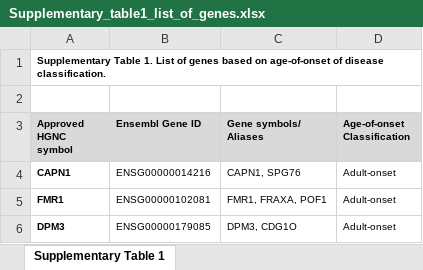
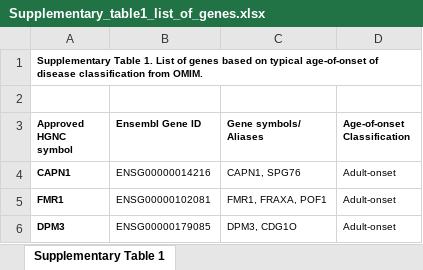
Before and after one commit to ZhongboUCL/hereditary-ataxia-functional-genomics, an Excel workbook: Results/Gene_lists_and_features/Supplementary_table1_list_of_genes.xlsx, sheet Supplementary Table 1, drawn as a sheet; only a part is shown; values as stored, in another font and other column widths than the file's, no borders; the diff names each change by its address in the sheet, - before the commit and + after, or states it on an @@ line.

```diff
--- a/Results/Gene_lists_and_features/Supplementary_table1_list_of_genes.xlsx (sheet Supplementary Table 1)
+++ b/Results/Gene_lists_and_features/Supplementary_table1_list_of_genes.xlsx (sheet Supplementary Table 1)
-A1 (Approved HGNC symbol): …based on age-of-onset of disease classification.
+A1 (Approved HGNC symbol): …based on typical age-of-onset of disease classification from OMIM.
-A3:D3 fill: #D9D9D9
+A3:D3 fill: none
```
Also changed, not shown: Results/Gene_lists_and_features/Supplementary_table2_feature_definitions.xlsx, Results/Gene_lists_and_features/Supplementary_table4_burdenanalysiscombinations.xlsx, 9 other files.
